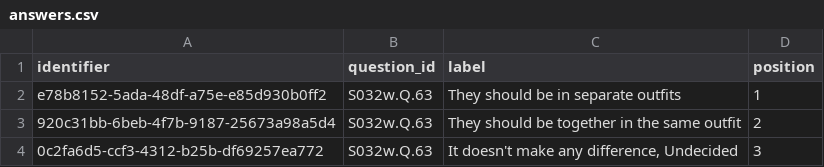
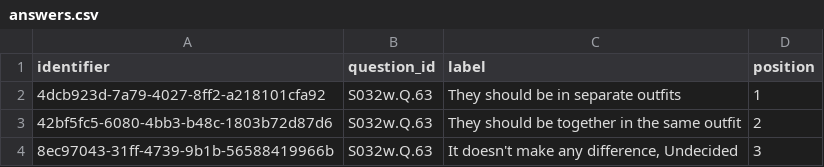
Before and after one commit to castiron/soldier-data-handoff, a CSV file: samples/answers.csv, drawn as a sheet.

```diff
--- a/samples/answers.csv
+++ b/samples/answers.csv
@@ -1,4 +1,4 @@
 identifier,question_id,label,position
-e78b8152-5ada-48df-a75e-e85d930b0ff2,S032w.Q.63,They should be in separate outfits,1
-920c31bb-6beb-4f7b-9187-25673a98a5d4,S032w.Q.63,They should be together in the same outfit,2
-0c2fa6d5-ccf3-4312-b25b-df69257ea772,S032w.Q.63,"It doesn't make any difference, Undecided",3
+4dcb923d-7a79-4027-8ff2-a218101cfa92,S032w.Q.63,They should be in separate outfits,1
+42bf5fc5-6080-4bb3-b48c-1803b72d87d6,S032w.Q.63,They should be together in the same outfit,2
+8ec97043-31ff-4739-9b1b-56588419966b,S032w.Q.63,"It doesn't make any difference, Undecided",3
```
Also changed, not shown: samples/question_codes.csv, samples/questionnaires.csv, 4 other files.
